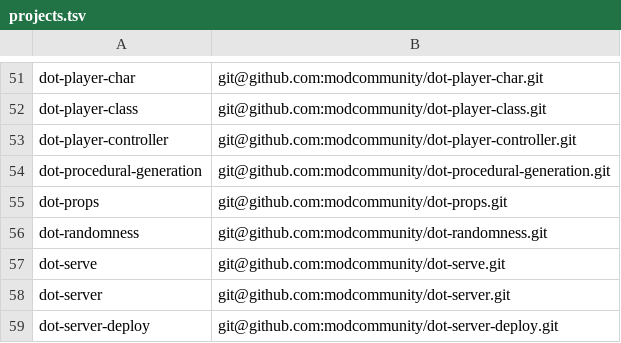
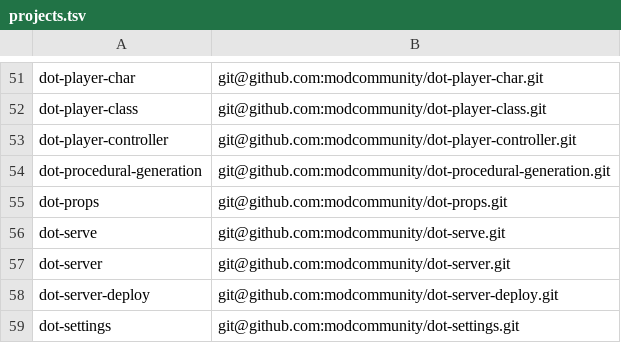
Before and after one commit to modcommunity/dot-bootstrap, a TSV file: projects.tsv, drawn as a sheet; only a part is shown, gaps mark what is left out; the shorter side is filled out with more unchanged rows; the diff names each change by its address in the sheet, - before the commit and + after, or states it on an @@ line.

```diff
--- a/projects.tsv
+++ b/projects.tsv
-row 56: dot-randomness | git@github.com:modcommunity/dot-randomness.git
```
